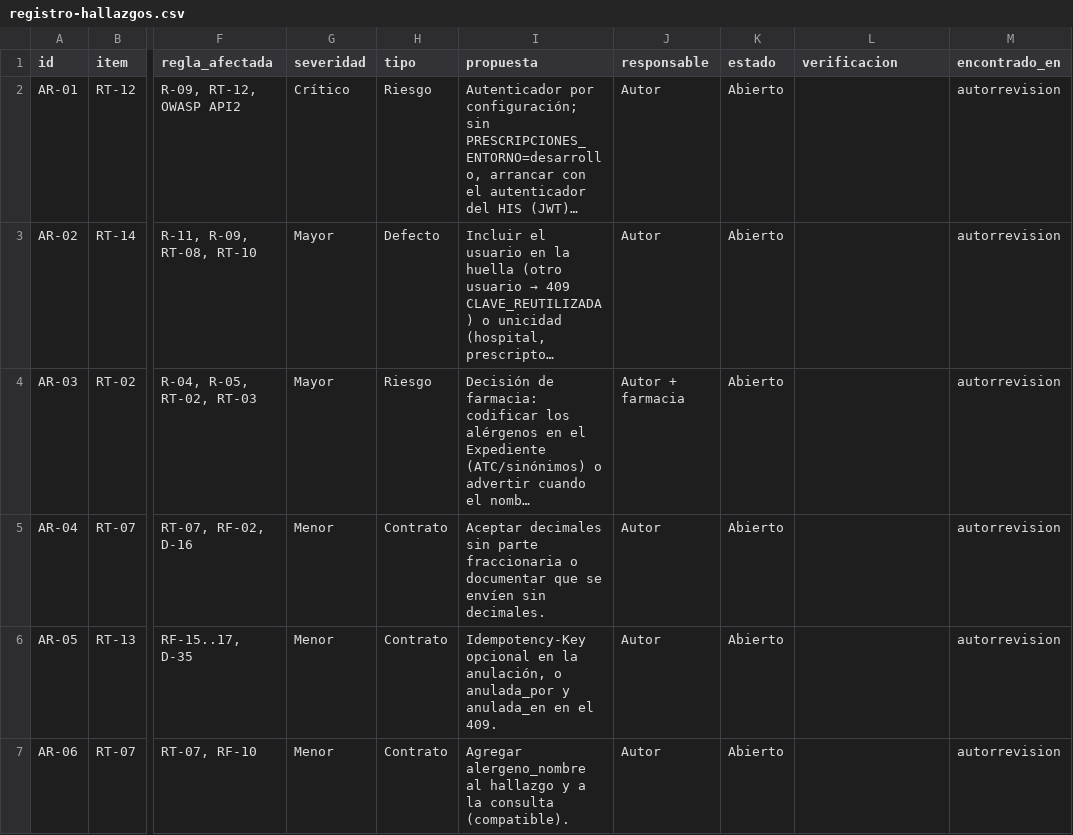
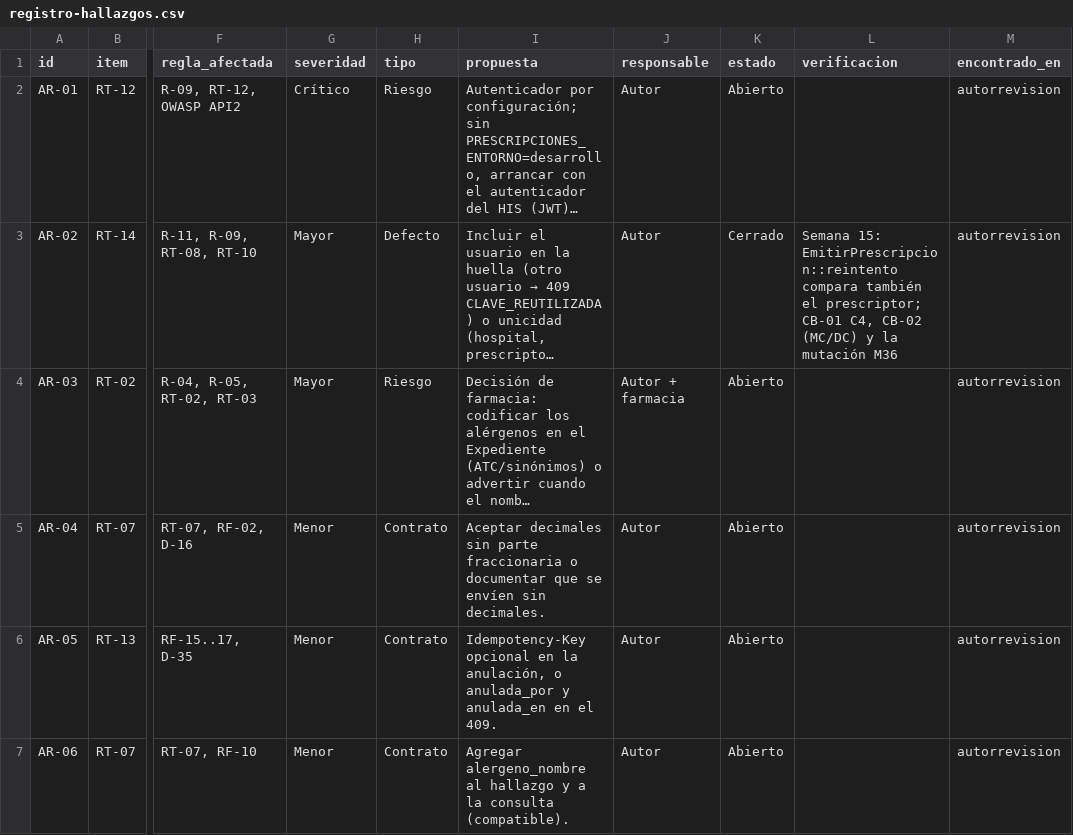
Before and after one commit to bquiroao/practica-laravel13, a CSV file: docs/modulos/prescripciones-alergias/semana-13/plantillas/registro-hallazgos.csv, drawn as a sheet; only a part is shown, gaps mark what is left out; long unchanged cells end in …; the diff names each change by its address in the sheet, - before the commit and + after, or states it on an @@ line.

Commit message:
test(prescripciones): semana 15, unitarias, caja blanca y caja negra; corrige DEF-02 y registra DEF-08

```diff
--- a/docs/modulos/prescripciones-alergias/semana-13/plantillas/registro-hallazgos.csv
+++ b/docs/modulos/prescripciones-alergias/semana-13/plantillas/registro-hallazgos.csv
-K3 (estado): Abierto
+K3 (estado): Cerrado
-L3 (verificacion): (empty)
+L3 (verificacion): Semana 15: EmitirPrescripcion::reintento compara también el prescriptor; CB-01 C4, CB-02 (MC/DC) y la mutación M36
```
Also changed, not shown: 37 other files.
